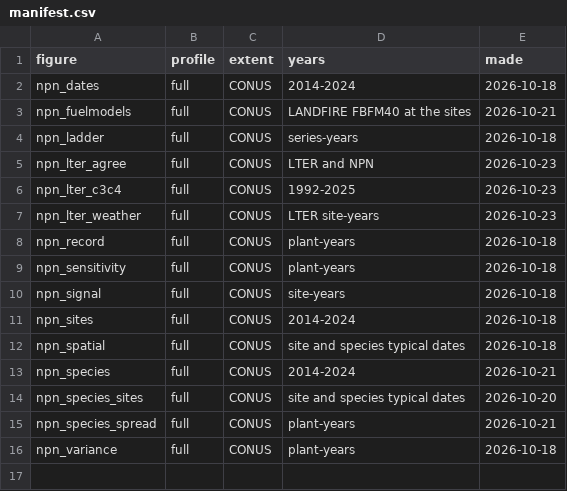
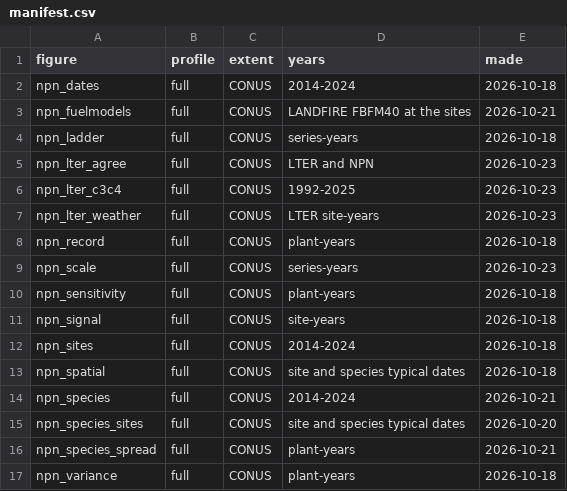
Before and after one commit to mcrimmins/gsi-pheno-regions, a CSV file: npn_study/report/figs/manifest.csv, drawn as a sheet; the diff names each change by its address in the sheet, - before the commit and + after, or states it on an @@ line.

```diff
--- a/npn_study/report/figs/manifest.csv
+++ b/npn_study/report/figs/manifest.csv
+row 9: npn_scale | full | CONUS | series-years | 2026-10-23
```
Also changed, not shown: 6 other files.
